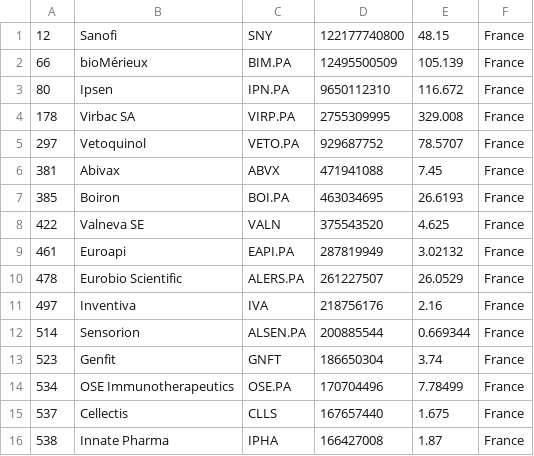
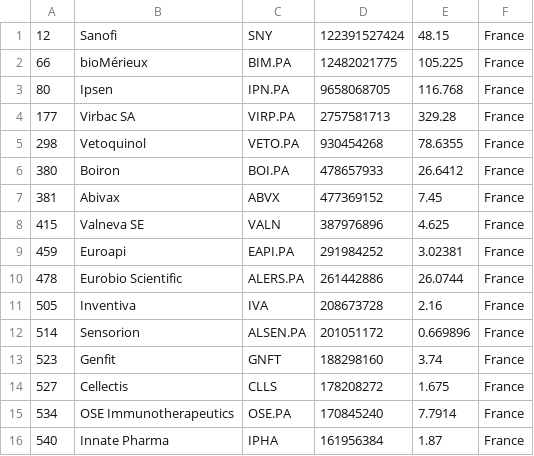
Before and after one commit to jkou02/merida-june-6-2024, a CSV file: companies_france_biotech.csv, drawn as a sheet; only a part is shown; the diff covers the shown part only.

```diff
--- a/companies_france_biotech.csv
+++ b/companies_france_biotech.csv
@@ -1,16 +1,16 @@
-"12","Sanofi","SNY","122177740800","48.15","France"
-"66","bioMérieux","BIM.PA","12495500509","105.139","France"
-"80","Ipsen","IPN.PA","9650112310","116.672","France"
-"178","Virbac SA","VIRP.PA","2755309995","329.008","France"
-"297","Vetoquinol","VETO.PA","929687752","78.5707","France"
-"381","Abivax","ABVX","471941088","7.45","France"
-"385","Boiron","BOI.PA","463034695","26.6193","France"
-"422","Valneva SE","VALN","375543520","4.625","France"
-"461","Euroapi","EAPI.PA","287819949","3.02132","France"
-"478","Eurobio Scientific","ALERS.PA","261227507","26.0529","France"
-"497","Inventiva","IVA","218756176","2.16","France"
-"514","Sensorion","ALSEN.PA","200885544","0.669344","France"
-"523","Genfit","GNFT","186650304","3.74","France"
-"534","OSE Immunotherapeutics","OSE.PA","170704496","7.78499","France"
-"537","Cellectis","CLLS","167657440","1.675","France"
-"538","Innate Pharma","IPHA","166427008","1.87","France"
+"12","Sanofi","SNY","122391527424","48.15","France"
+"66","bioMérieux","BIM.PA","12482021775","105.225","France"
+"80","Ipsen","IPN.PA","9658068705","116.768","France"
+"177","Virbac SA","VIRP.PA","2757581713","329.28","France"
+"298","Vetoquinol","VETO.PA","930454268","78.6355","France"
+"380","Boiron","BOI.PA","478657933","26.6412","France"
+"381","Abivax","ABVX","477369152","7.45","France"
+"415","Valneva SE","VALN","387976896","4.625","France"
+"459","Euroapi","EAPI.PA","291984252","3.02381","France"
+"478","Eurobio Scientific","ALERS.PA","261442886","26.0744","France"
+"505","Inventiva","IVA","208673728","2.16","France"
+"514","Sensorion","ALSEN.PA","201051172","0.669896","France"
+"523","Genfit","GNFT","188298160","3.74","France"
+"527","Cellectis","CLLS","178208272","1.675","France"
+"534","OSE Immunotherapeutics","OSE.PA","170845240","7.7914","France"
+"540","Innate Pharma","IPHA","161956384","1.87","France"
```
Also changed, not shown: 16 edited cells elsewhere in this file, companies-Biotech.csv, companies_germany_biotech.csv, 1 other file.
